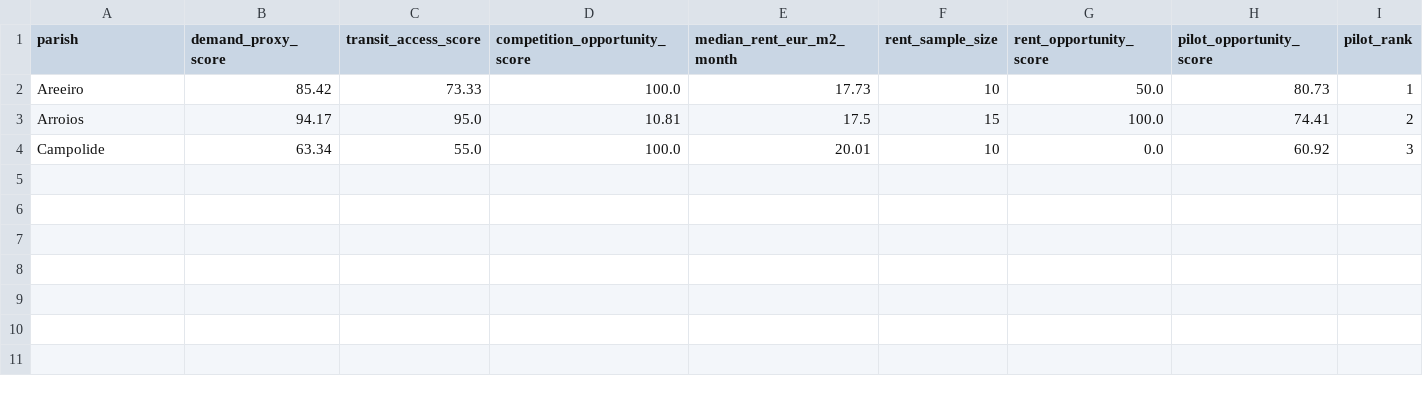
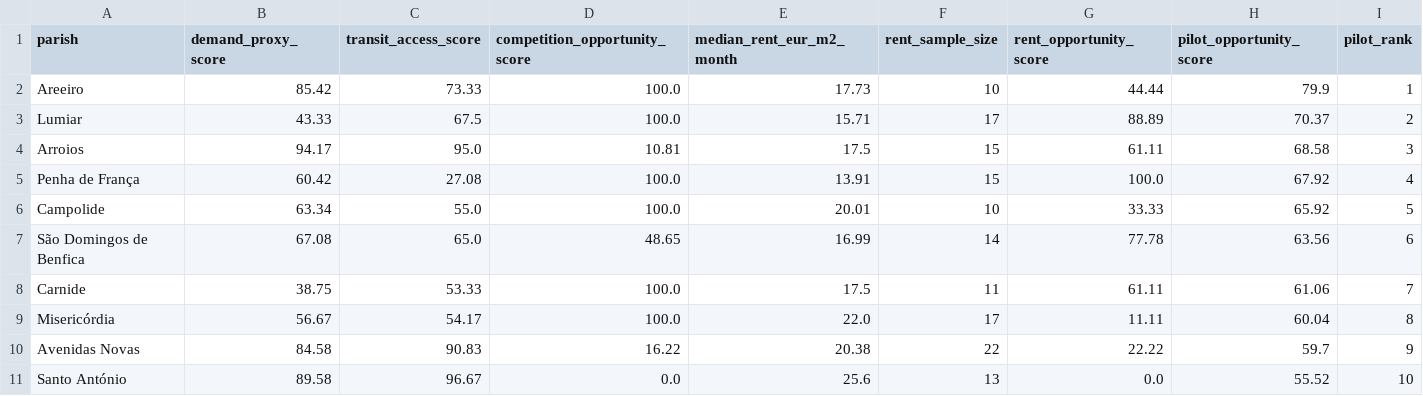
Before and after one commit to Tatiana-m68/lisbon-coworking-market-opportunity-analysis, a CSV file: reports/tables/rent_inclusive_pilot_ranking.csv, drawn as a sheet.

Commit message:
Expand rent analysis and add final recommendation

```diff
--- a/reports/tables/rent_inclusive_pilot_ranking.csv
+++ b/reports/tables/rent_inclusive_pilot_ranking.csv
@@ -1,4 +1,11 @@
 parish,demand_proxy_score,transit_access_score,competition_opportunity_score,median_rent_eur_m2_month,rent_sample_size,rent_opportunity_score,pilot_opportunity_score,pilot_rank
-Areeiro,85.42,73.33,100.0,17.73,10,50.0,80.73,1
-Arroios,94.17,95.0,10.81,17.5,15,100.0,74.41,2
-Campolide,63.34,55.0,100.0,20.01,10,0.0,60.92,3
+Areeiro,85.42,73.33,100.0,17.73,10,44.44,79.9,1
+Lumiar,43.33,67.5,100.0,15.71,17,88.89,70.37,2
+Arroios,94.17,95.0,10.81,17.5,15,61.11,68.58,3
+Penha de França,60.42,27.08,100.0,13.91,15,100.0,67.92,4
+Campolide,63.34,55.0,100.0,20.01,10,33.33,65.92,5
+São Domingos de Benfica,67.08,65.0,48.65,16.99,14,77.78,63.56,6
+Carnide,38.75,53.33,100.0,17.5,11,61.11,61.06,7
+Misericórdia,56.67,54.17,100.0,22.0,17,11.11,60.04,8
+Avenidas Novas,84.58,90.83,16.22,20.38,22,22.22,59.7,9
+Santo António,89.58,96.67,0.0,25.6,13,0.0,55.52,10
```
Also changed, not shown: data/processed/commercial_rent_parish_summary.csv, data/processed/parish_analysis_base.csv, 26 other files.
